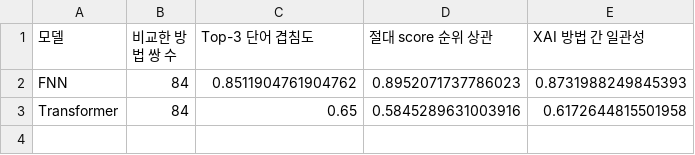
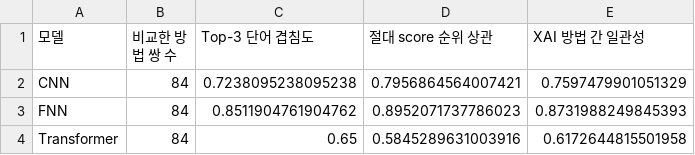
Before and after one commit to Aepor/AI_SOGANG_MiniProject, a CSV file: XAI/Model_Analysis/outputs/method_agreement_summary.csv, drawn as a sheet.

```diff
--- a/XAI/Model_Analysis/outputs/method_agreement_summary.csv
+++ b/XAI/Model_Analysis/outputs/method_agreement_summary.csv
@@ -1,2 +1,3 @@
 모델,비교한 방법 쌍 수,Top-3 단어 겹침도,절대 score 순위 상관,XAI 방법 간 일관성
+CNN,84,0.7238095238095238,0.7956864564007421,0.7597479901051329
 FNN,84,0.8511904761904762,0.8952071737786023,0.8731988249845393
```
Also changed, not shown: XAI/Model_Analysis/outputs/category_winners.csv, XAI/Model_Analysis/outputs/method_strength_summary.csv, 7 other files.
